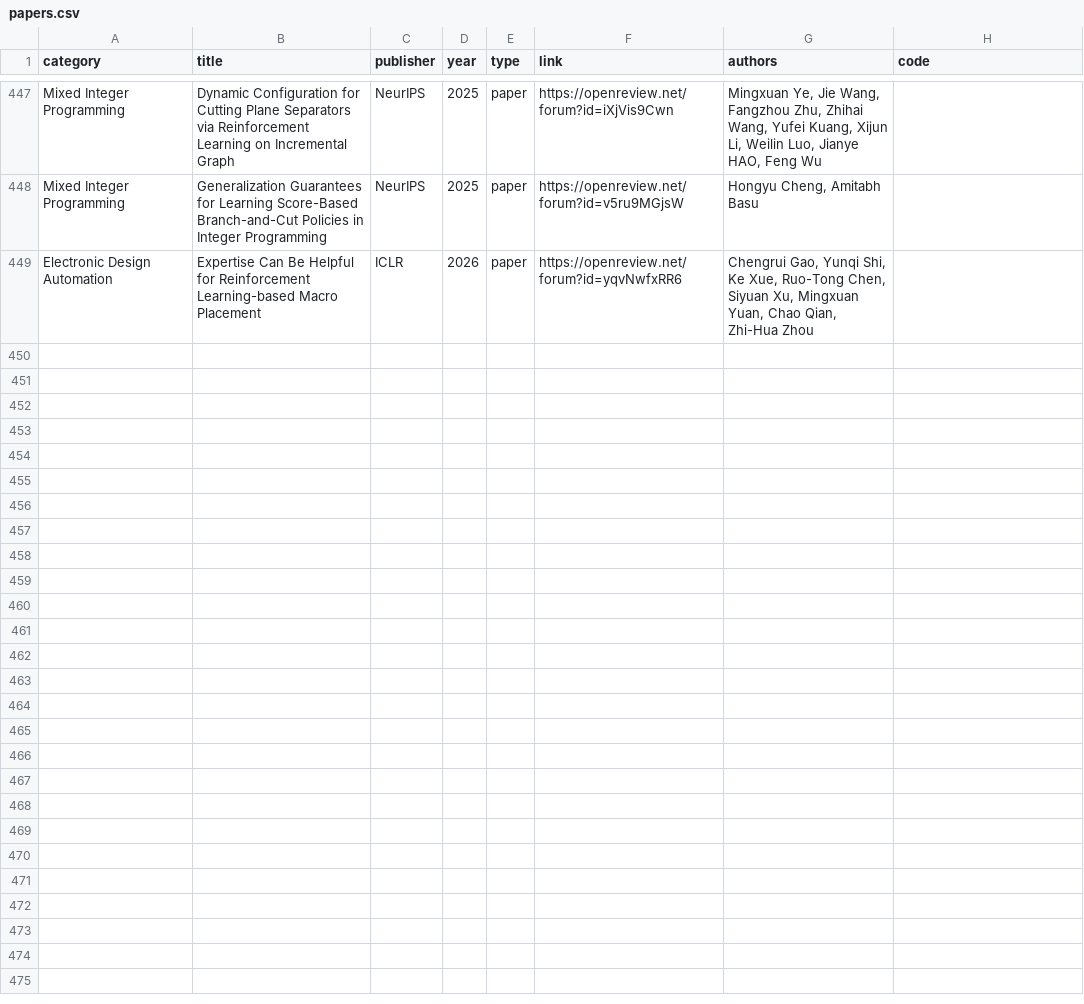
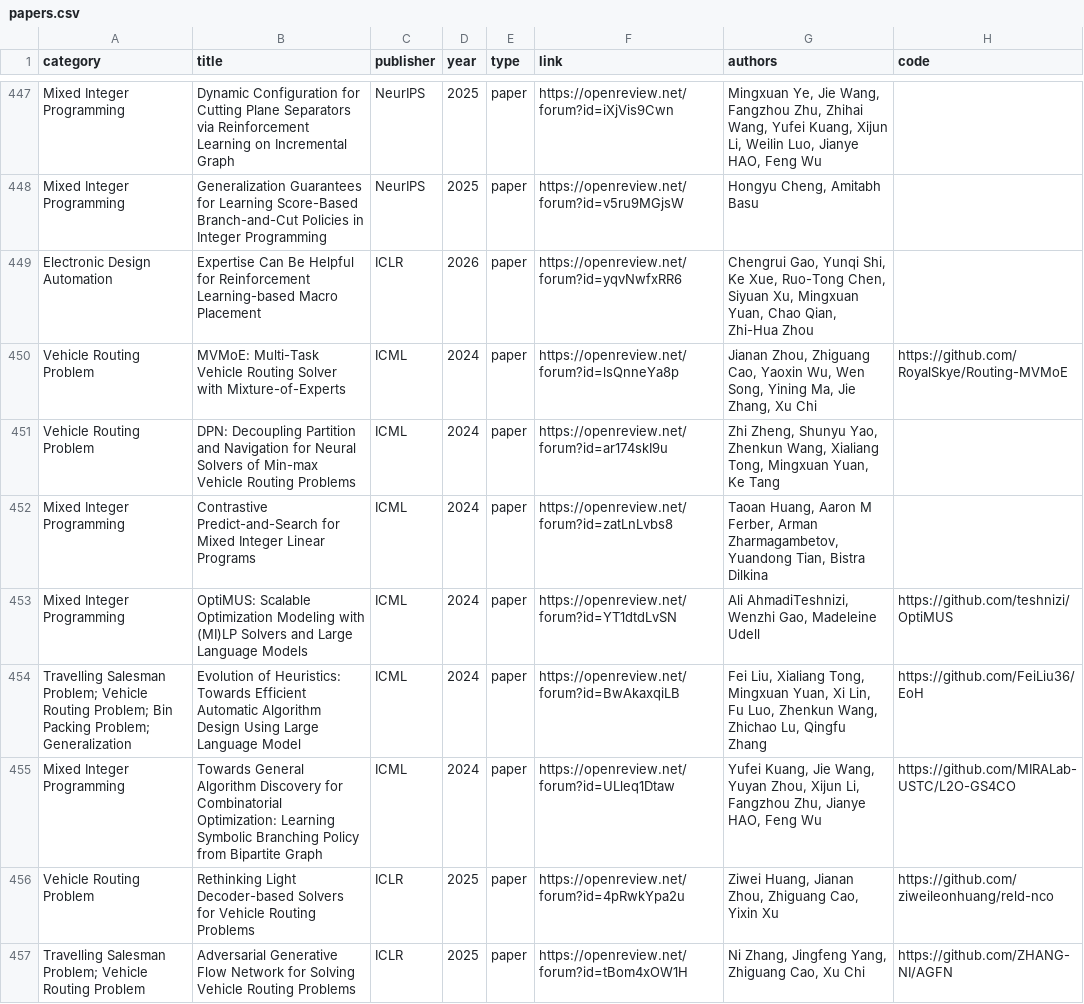
Before and after one commit to Thinklab-SJTU/awesome-ml4co, a CSV file: data/papers.csv, drawn as a sheet; only a part is shown, gaps mark what is left out; the diff covers the shown part only; the diff names each change by its address in the sheet, - before the commit and + after, or states it on an @@ line.

```diff
--- a/data/papers.csv
+++ b/data/papers.csv
+row 450: Vehicle Routing Problem | MVMoE: Multi-Task Vehicle Routing Solver with Mixture-of-Experts | ICML | 2024 | paper | https://openreview.net/forum?id=lsQnneYa8p | Jianan Zhou, Zhiguang Cao, Yaoxin Wu, Wen Song, Yining Ma, Jie Zhang, Xu Chi | https://github.com/RoyalSkye/Routing-MVMoE
+row 451: Vehicle Routing Problem | DPN: Decoupling Partition and Navigation for Neural Solvers of Min-max Vehicle Routing Problems | ICML | 2024 | paper | https://openreview.net/forum?id=ar174skI9u | Zhi Zheng, Shunyu Yao, Zhenkun Wang, Xialiang Tong, Mingxuan Yuan, Ke Tang
+row 452: Mixed Integer Programming | Contrastive Predict-and-Search for Mixed Integer Linear Programs | ICML | 2024 | paper | https://openreview.net/forum?id=zatLnLvbs8 | Taoan Huang, Aaron M Ferber, Arman Zharmagambetov, Yuandong Tian, Bistra Dilkina
+row 453: Mixed Integer Programming | OptiMUS: Scalable Optimization Modeling with (MI)LP Solvers and Large Language Models | ICML | 2024 | paper | https://openreview.net/forum?id=YT1dtdLvSN | Ali AhmadiTeshnizi, Wenzhi Gao, Madeleine Udell | https://github.com/teshnizi/OptiMUS
+row 454: Travelling Salesman Problem; Vehicle Routing Problem; Bin Packing Problem; Generalization | Evolution of Heuristics: Towards Efficient Automatic Algorithm Design Using Large Language Model | ICML | 2024 | paper | https://openreview.net/forum?id=BwAkaxqiLB | Fei Liu, Xialiang Tong, Mingxuan Yuan, Xi Lin, Fu Luo, Zhenkun Wang, Zhichao Lu, Qingfu Zhang | https://github.com/FeiLiu36/EoH
+row 455: Mixed Integer Programming | Towards General Algorithm Discovery for Combinatorial Optimization: Learning Symbolic Branching Policy from Bipartite Graph | ICML | 2024 | paper | https://openreview.net/forum?id=ULleq1Dtaw | Yufei Kuang, Jie Wang, Yuyan Zhou, Xijun Li, Fangzhou Zhu, Jianye HAO, Feng Wu | https://github.com/MIRALab-USTC/L2O-GS4CO
+row 456: Vehicle Routing Problem | Rethinking Light Decoder-based Solvers for Vehicle Routing Problems | ICLR | 2025 | paper | https://openreview.net/forum?id=4pRwkYpa2u | Ziwei Huang, Jianan Zhou, Zhiguang Cao, Yixin Xu | https://github.com/ziweileonhuang/reld-nco
+row 457: Travelling Salesman Problem; Vehicle Routing Problem | Adversarial Generative Flow Network for Solving Vehicle Routing Problems | ICLR | 2025 | paper | https://openreview.net/forum?id=tBom4xOW1H | Ni Zhang, Jingfeng Yang, Zhiguang Cao, Xu Chi | https://github.com/ZHANG-NI/AGFN
```
Also changed, not shown: 7 added rows elsewhere in this file, 6 other files.
